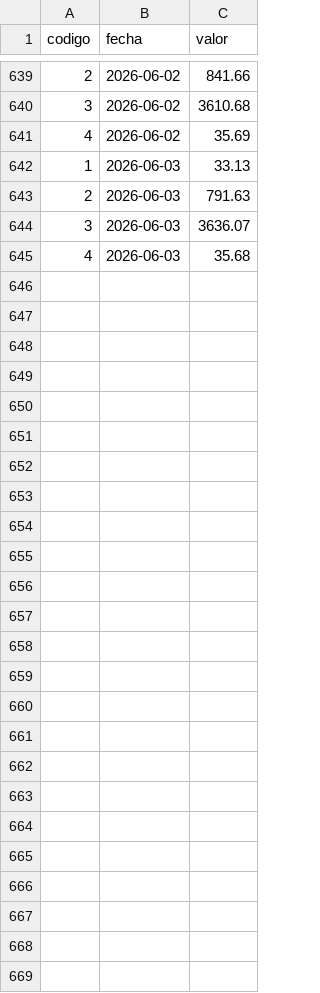
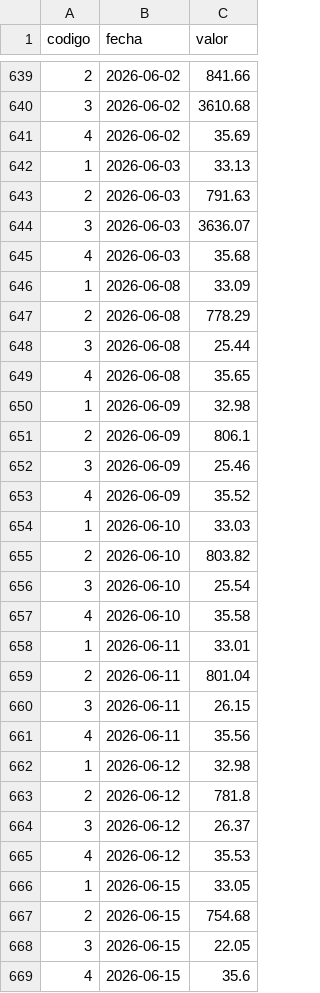
Before and after one commit to mauforonda/indicadores_economicos, a CSV file: bcb/datos/reservas_reciente.csv, drawn as a sheet; only a part is shown, gaps mark what is left out; the diff names each change by its address in the sheet, - before the commit and + after, or states it on an @@ line.

```diff
--- a/bcb/datos/reservas_reciente.csv
+++ b/bcb/datos/reservas_reciente.csv
+row 646: 1 | 2026-06-08 | 33.09
+row 647: 2 | 2026-06-08 | 778.29
+row 648: 3 | 2026-06-08 | 25.44
+row 649: 4 | 2026-06-08 | 35.65
+row 650: 1 | 2026-06-09 | 32.98
+row 651: 2 | 2026-06-09 | 806.1
+row 652: 3 | 2026-06-09 | 25.46
+row 653: 4 | 2026-06-09 | 35.52
+row 654: 1 | 2026-06-10 | 33.03
+row 655: 2 | 2026-06-10 | 803.82
+row 656: 3 | 2026-06-10 | 25.54
+row 657: 4 | 2026-06-10 | 35.58
+row 658: 1 | 2026-06-11 | 33.01
+row 659: 2 | 2026-06-11 | 801.04
+row 660: 3 | 2026-06-11 | 26.15
+row 661: 4 | 2026-06-11 | 35.56
+row 662: 1 | 2026-06-12 | 32.98
+row 663: 2 | 2026-06-12 | 781.8
+row 664: 3 | 2026-06-12 | 26.37
+row 665: 4 | 2026-06-12 | 35.53
+row 666: 1 | 2026-06-15 | 33.05
+row 667: 2 | 2026-06-15 | 754.68
+row 668: 3 | 2026-06-15 | 22.05
+row 669: 4 | 2026-06-15 | 35.6
```
Also changed, not shown: bcb/datos/reservas.csv, bcb/datos/reservas_historico.csv, 1 other file.
